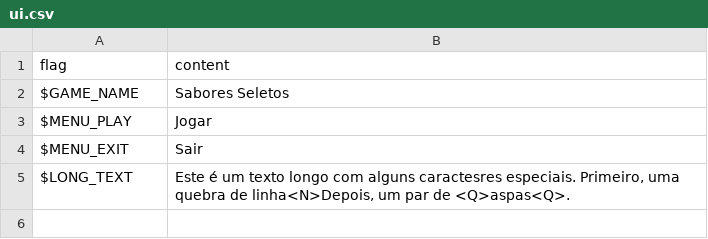
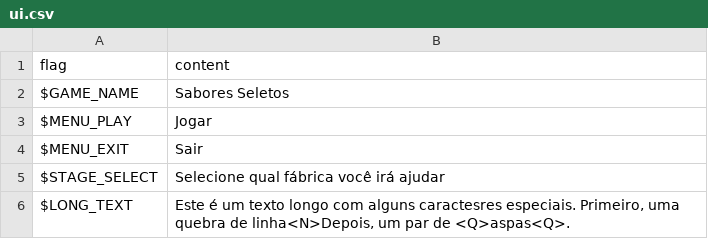
Before and after one commit to vkdaros/igamer2014, a CSV file: prototypes/haxeflixel/factory0/assets/locales/pt-BR/ui.csv, drawn as a sheet; the diff names each change by its address in the sheet, - before the commit and + after, or states it on an @@ line.

Commit message:
Adding a stage selection state with Brazil map. All buttons at that state lead to same stage for now.

```diff
--- a/prototypes/haxeflixel/factory0/assets/locales/pt-BR/ui.csv
+++ b/prototypes/haxeflixel/factory0/assets/locales/pt-BR/ui.csv
+row 5: $STAGE_SELECT | Selecione qual fábrica você irá ajudar
```
Also changed, not shown: prototypes/haxeflixel/factory0/assets/locales/en-US/ui.csv, 5 other files.
